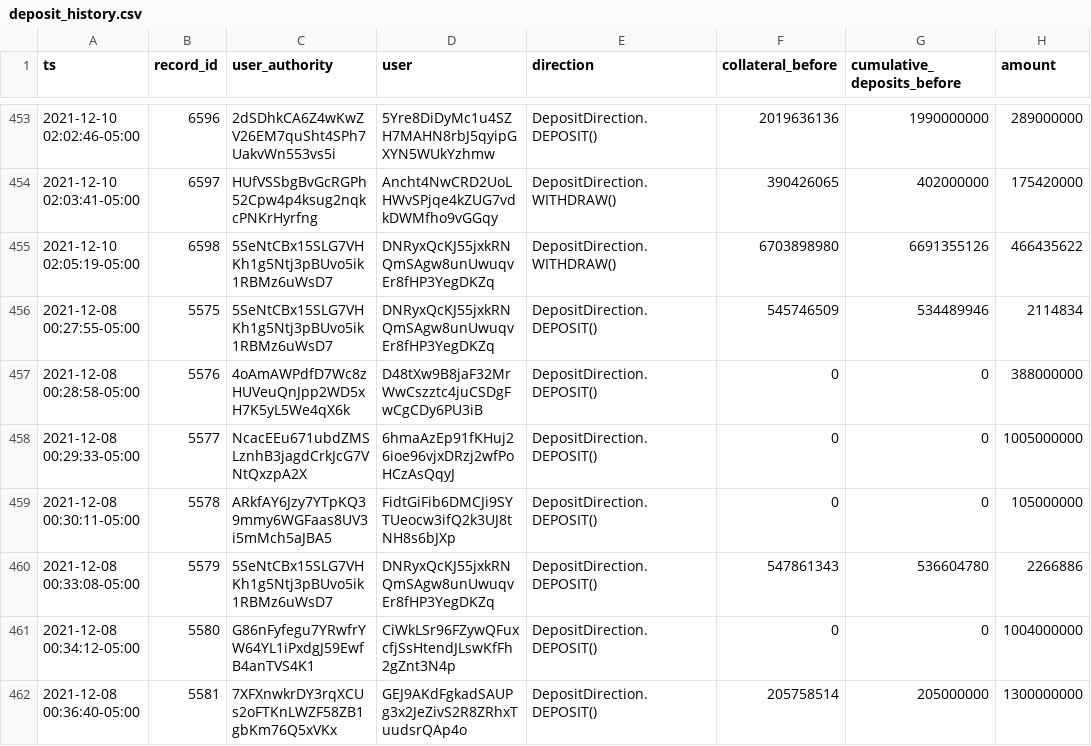
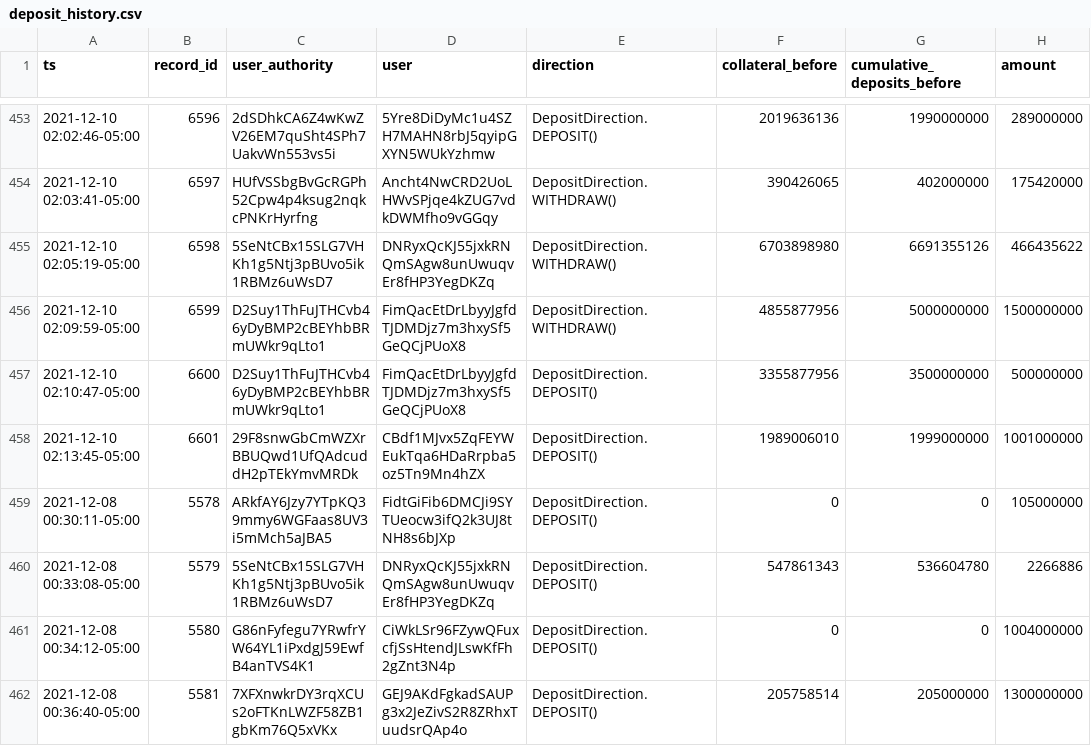
Before and after one commit to 0xbigz/drift-flat-data, a CSV file: data/deposit_history.csv, drawn as a sheet; only a part is shown, gaps mark what is left out; removed rows and columns are numbered as before the commit, all else as after; the diff names each change by its address in the sheet, - before the commit and + after, or states it on an @@ line.

```diff
--- a/data/deposit_history.csv
+++ b/data/deposit_history.csv
-row 456: 2021-12-08 00:27:55-05:00 | 5575 | 5SeNtCBx15SLG7VHKh1g5Ntj3pBUvo5ik1RBMz6uWsD7 | DNRyxQcKJ55jxkRNQmSAgw8unUwuqvEr8fHP3YegDKZq | DepositDirection.DEPOSIT() | 545746509 | 534489946 | 2114834
-row 457: 2021-12-08 00:28:58-05:00 | 5576 | 4oAmAWPdfD7Wc8zHUVeuQnJpp2WD5xH7K5yL5We4qX6k | D48tXw9B8jaF32MrWwCszztc4juCSDgFwCgCDy6PU3iB | DepositDirection.DEPOSIT() | 0 | 0 | 388000000
-row 458: 2021-12-08 00:29:33-05:00 | 5577 | NcacEEu671ubdZMSLznhB3jagdCrkJcG7VNtQxzpA2X | 6hmaAzEp91fKHuj26ioe96vjxDRzj2wfPoHCzAsQqyJ | DepositDirection.DEPOSIT() | 0 | 0 | 1005000000
+row 456: 2021-12-10 02:09:59-05:00 | 6599 | D2Suy1ThFuJTHCvb46yDyBMP2cBEYhbBRmUWkr9qLto1 | FimQacEtDrLbyyJgfdTJDMDjz7m3hxySf5GeQCjPUoX8 | DepositDirection.WITHDRAW() | 4855877956 | 5000000000 | 1500000000
+row 457: 2021-12-10 02:10:47-05:00 | 6600 | D2Suy1ThFuJTHCvb46yDyBMP2cBEYhbBRmUWkr9qLto1 | FimQacEtDrLbyyJgfdTJDMDjz7m3hxySf5GeQCjPUoX8 | DepositDirection.DEPOSIT() | 3355877956 | 3500000000 | 500000000
+row 458: 2021-12-10 02:13:45-05:00 | 6601 | 29F8snwGbCmWZXrBBUQwd1UfQAdcuddH2pTEkYmvMRDk | CBdf1MJvx5ZqFEYWEukTqa6HDaRrpba5oz5Tn9Mn4hZX | DepositDirection.DEPOSIT() | 1989006010 | 1999000000 | 1001000000
```
Also changed, not shown: data/fundingPayment_history.csv, data/liquidation_history.csv, 5 other files.
